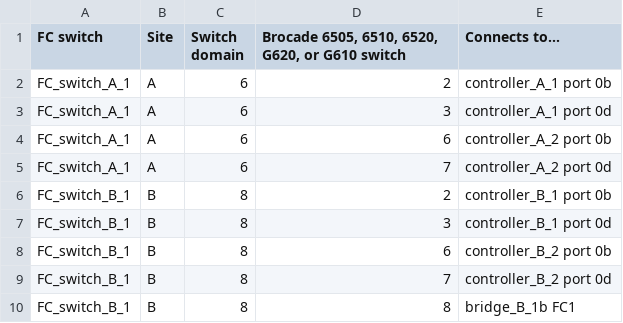
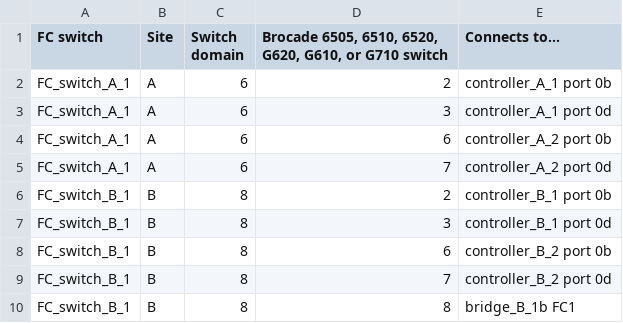
Before and after one commit to NetAppDocs/ontap-metrocluster, a CSV file: _include/brocade_zoning_dr_1b_grp1_bottom_fc1.csv, drawn as a sheet.

```diff
--- a/_include/brocade_zoning_dr_1b_grp1_bottom_fc1.csv
+++ b/_include/brocade_zoning_dr_1b_grp1_bottom_fc1.csv
@@ -1,2 +1,2 @@
-FC switch,Site,Switch domain,"Brocade 6505, 6510, 6520, G620, or G610 switch",Connects to...
+FC switch,Site,Switch domain,"Brocade 6505, 6510, 6520, G620, G610, or G710 switch",Connects to...
 FC_switch_A_1,A,6,2,controller_A_1 port 0b
```
Also changed, not shown: _include/brocade_zoning_dr_1a_grp1_bottom_fc1.csv, _include/brocade_zoning_dr_1a_grp1_top_fc1.csv, 5 other files.
